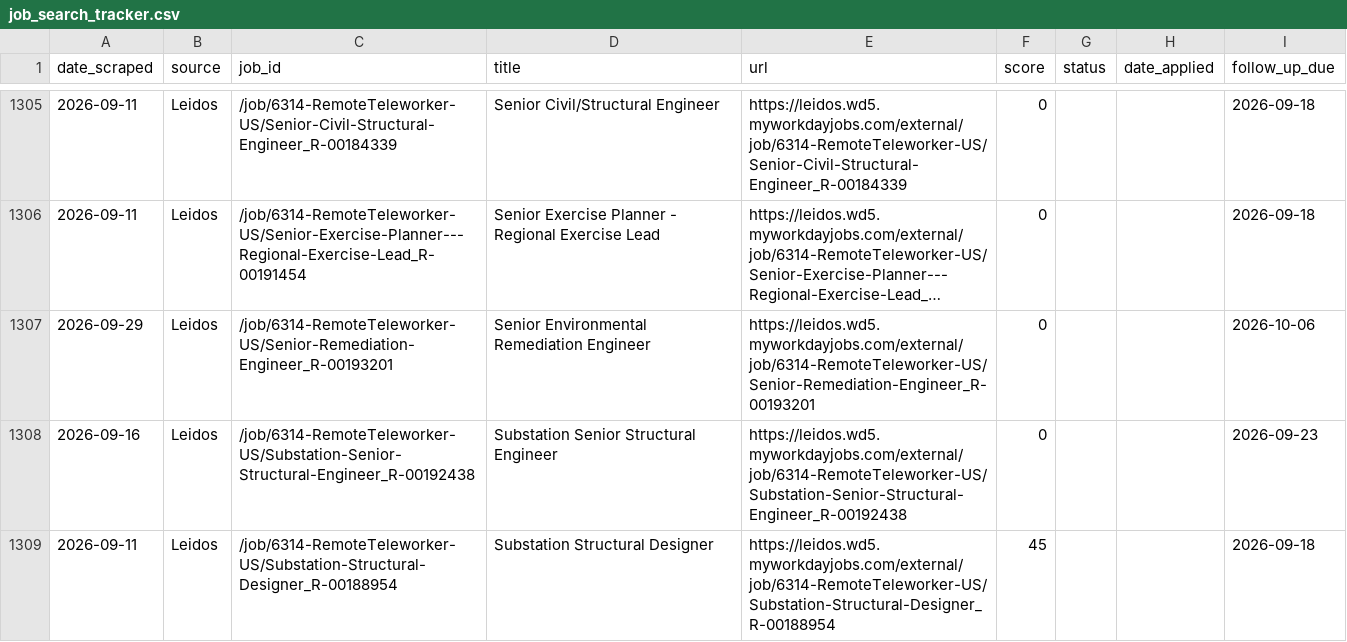
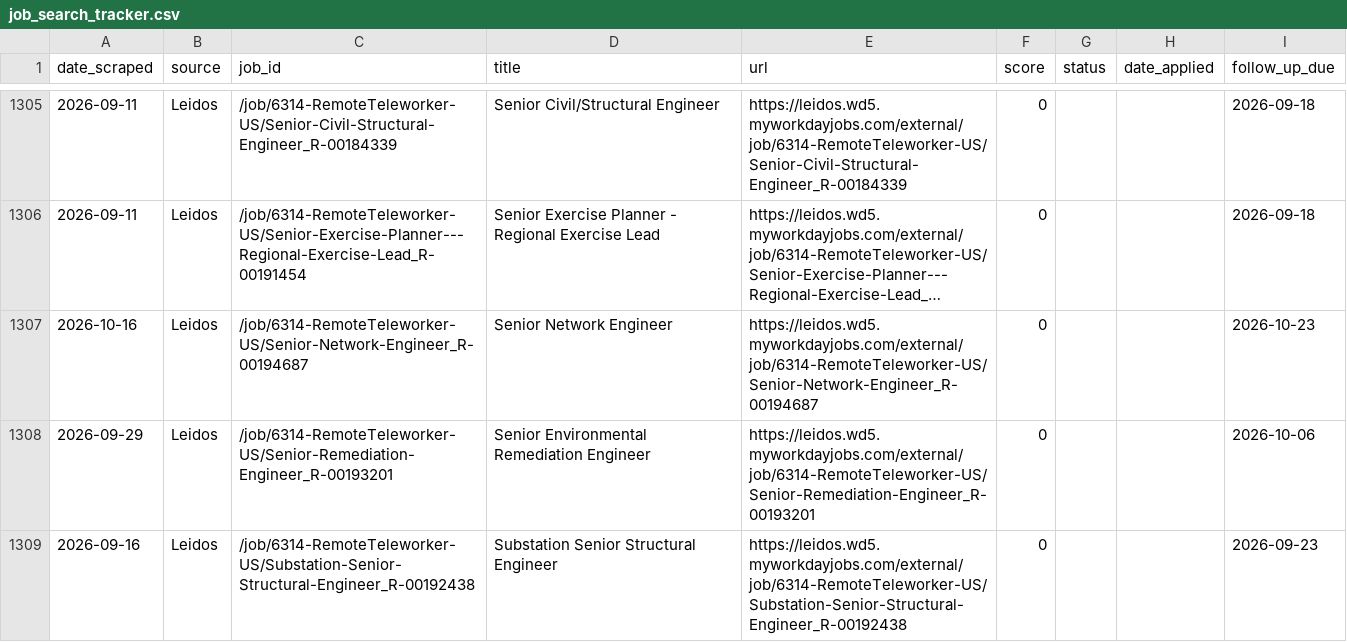
Before and after one commit to niiadjei7/job_monitor, a CSV file: job_search_tracker.csv, drawn as a sheet; only a part is shown, gaps mark what is left out; the shorter side is filled out with more unchanged rows; long unchanged cells end in …; the diff names each change by its address in the sheet, - before the commit and + after, or states it on an @@ line.

```diff
--- a/job_search_tracker.csv
+++ b/job_search_tracker.csv
+row 1307: 2026-10-16 | Leidos | /job/6314-RemoteTeleworker-US/Senior-Network-Engineer_R-00194687 | Senior Network Engineer | https://leidos.wd5.myworkdayjobs.com/external/job/6314-RemoteTeleworker-US/Senior-Network-Engineer_R-00194687 | 0 |  |  | 2026-10-23
```
Also changed, not shown: 1 other file.
